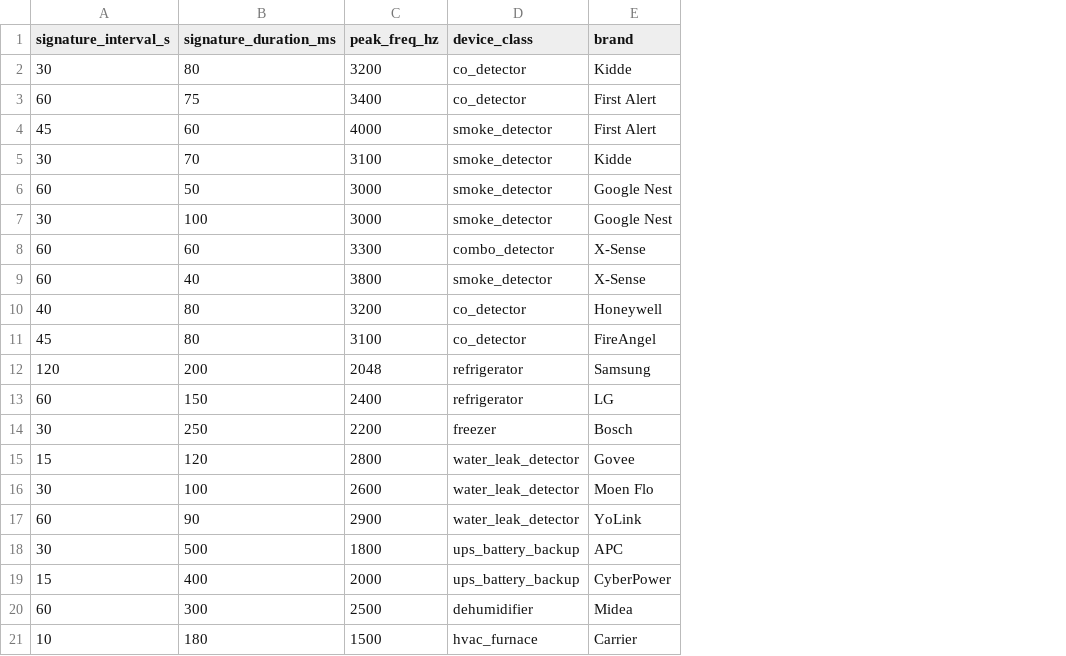
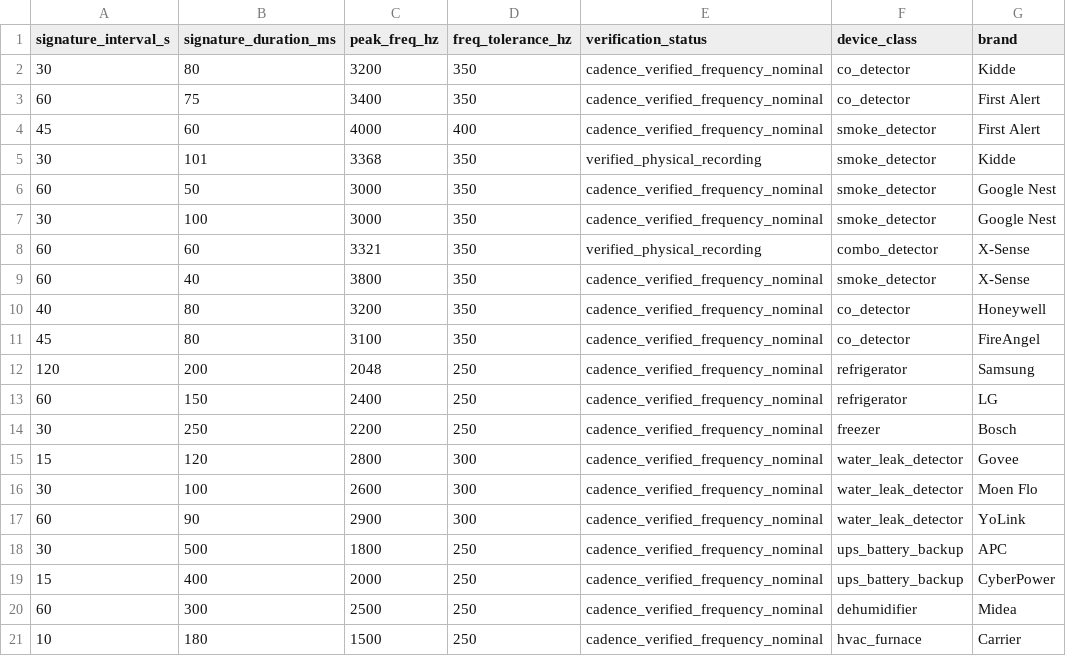
Before and after one commit to patriceai-code/genius, a CSV file: beepdb/codes.csv, drawn as a sheet; only a part is shown; the diff names each change by its address in the sheet, - before the commit and + after, or states it on an @@ line.

```diff
--- a/beepdb/codes.csv
+++ b/beepdb/codes.csv
+column D (freq_tolerance_hz), rows 2-21: 350 | 350 | 400 | 350 | 350 | 350 | 350 | 350 | 350 | 350 | 250 | 250 | 250 | 300 | 300 | 300 | 250 | 250 | 250 | 250
+column E (verification_status), rows 2-21: cadence_verified_frequency_nominal | cadence_verified_frequency_nominal | cadence_verified_frequency_nominal | verified_physical_recording | cadence_verified_frequency_nominal | cadence_verified_frequency_nominal | verified_physical_recording | cadence_verified_frequency_nominal | cadence_verified_frequency_nominal | cadence_verified_frequency_nominal | cadence_verified_frequency_nominal | cadence_verified_frequency_nominal | cadence_verified_frequency_nominal | cadence_verified_frequency_nominal | cadence_verified_frequency_nominal | cadence_verified_frequency_nominal | cadence_verified_frequency_nominal | cadence_verified_frequency_nominal | cadence_verified_frequency_nominal | cadence_verified_frequency_nominal
-B5 (signature_duration_ms): 70
+B5 (signature_duration_ms): 101
-C5 (peak_freq_hz): 3100
+C5 (peak_freq_hz): 3368
-C8 (peak_freq_hz): 3300
+C8 (peak_freq_hz): 3321
```
Also changed, not shown: 27 other files.
